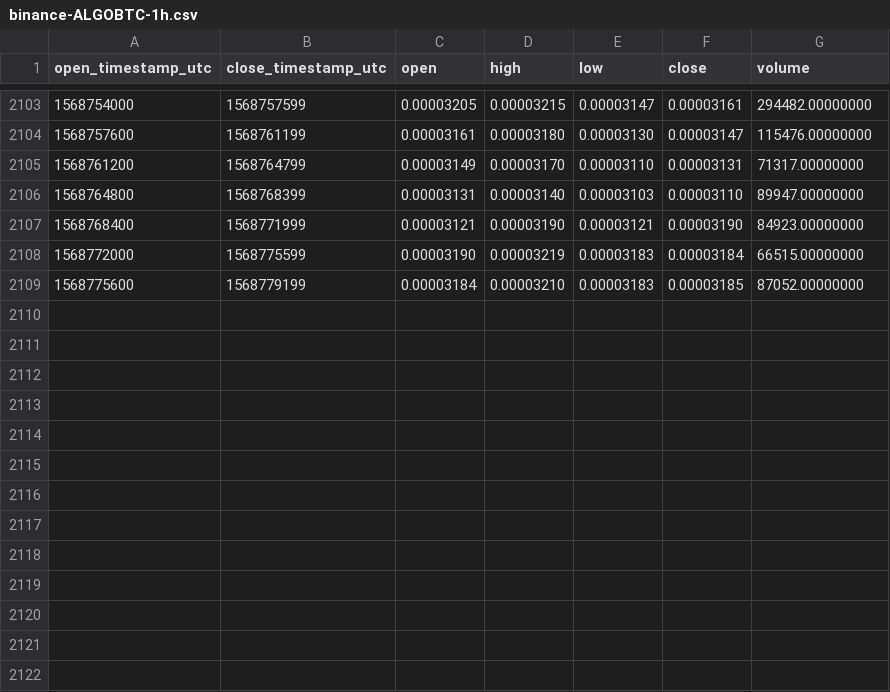
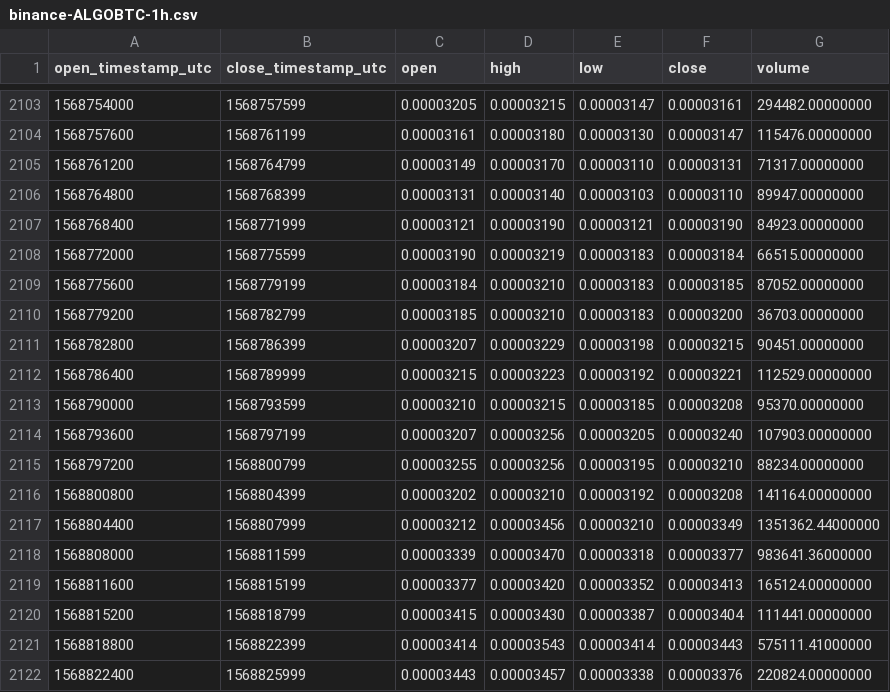
Before and after one commit to cryptobigbro/binance-ALGOBTC, a CSV file: binance-ALGOBTC-1h.csv, drawn as a sheet; only a part is shown, gaps mark what is left out.

Commit message:
Update OHLCV data.

```diff
--- a/binance-ALGOBTC-1h.csv
+++ b/binance-ALGOBTC-1h.csv
@@ -2109 +2109,14 @@ open_timestamp_utc,close_timestamp_utc,open,high,low,close,volume
 1568775600,1568779199,0.00003184,0.00003210,0.00003183,0.00003185,87052.00000000
+1568779200,1568782799,0.00003185,0.00003210,0.00003183,0.00003200,36703.00000000
+1568782800,1568786399,0.00003207,0.00003229,0.00003198,0.00003215,90451.00000000
+1568786400,1568789999,0.00003215,0.00003223,0.00003192,0.00003221,112529.00000000
+1568790000,1568793599,0.00003210,0.00003215,0.00003185,0.00003208,95370.00000000
+1568793600,1568797199,0.00003207,0.00003256,0.00003205,0.00003240,107903.00000000
+1568797200,1568800799,0.00003255,0.00003256,0.00003195,0.00003210,88234.00000000
+1568800800,1568804399,0.00003202,0.00003210,0.00003192,0.00003208,141164.00000000
+1568804400,1568807999,0.00003212,0.00003456,0.00003210,0.00003349,1351362.44000000
+1568808000,1568811599,0.00003339,0.00003470,0.00003318,0.00003377,983641.36000000
+1568811600,1568815199,0.00003377,0.00003420,0.00003352,0.00003413,165124.00000000
+1568815200,1568818799,0.00003415,0.00003430,0.00003387,0.00003404,111441.00000000
+1568818800,1568822399,0.00003414,0.00003543,0.00003414,0.00003443,575111.41000000
+1568822400,1568825999,0.00003443,0.00003457,0.00003338,0.00003376,220824.00000000
```
